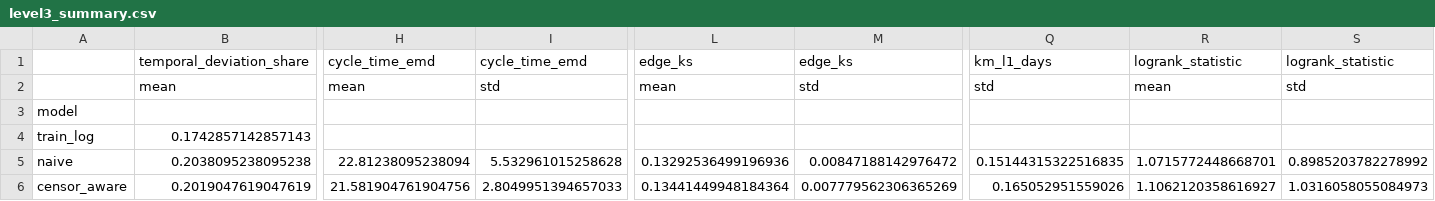
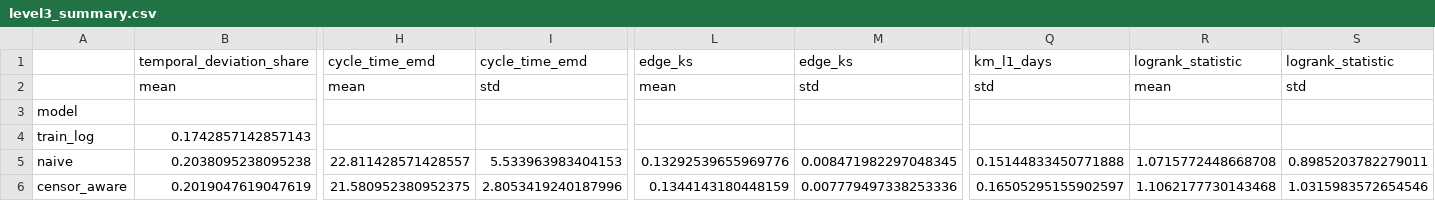
Before and after one commit to iuliivasilev/SurvivalProcessMining, a CSV file: dima/notebooks/output/sepsis_time_estimation/metrics/level3_summary.csv, drawn as a sheet; only a part is shown, gaps mark what is left out; the diff covers the shown part only; the diff names each change by its address in the sheet, - before the commit and + after, or states it on an @@ line.

```diff
--- a/dima/notebooks/output/sepsis_time_estimation/metrics/level3_summary.csv
+++ b/dima/notebooks/output/sepsis_time_estimation/metrics/level3_summary.csv
-H5: 22.81238095238094
+H5: 22.811428571428557
-I5: 5.532961015258628
+I5: 5.533963983404153
-L5: 0.13292536499196936
+L5: 0.13292539655969776
-M5: 0.00847188142976472
+M5: 0.008471982297048345
-Q5: 0.15144315322516835
+Q5: 0.15144833450771888
-R5: 1.0715772448668701
+R5: 1.0715772448668708
-S5: 0.8985203782278992
+S5: 0.8985203782279011
-H6: 21.581904761904756
+H6: 21.580952380952375
-I6: 2.8049951394657033
+I6: 2.8053419240187996
-L6: 0.13441449948184364
+L6: 0.1344143180448159
-M6: 0.007779562306365269
+M6: 0.007779497338253336
-Q6: 0.165052951559026
+Q6: 0.16505295155902597
-R6: 1.1062120358616927
+R6: 1.1062177730143468
-S6: 1.0316058055084973
+S6: 1.0315983572654546
```
Also changed, not shown: 9 edited cells elsewhere in this file, dima/notebooks/output/sepsis_time_estimation/metrics/level1_summary.csv, dima/notebooks/output/sepsis_time_estimation/metrics/level2_folds.csv, 23 other files.
